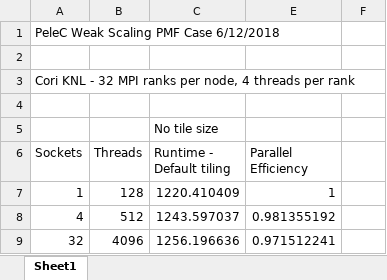
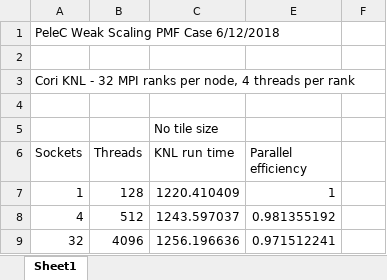
Before and after one commit to jrood-nrel/PeleStuff, an Excel workbook: scaling/PeleC_Scaling.xlsx, sheet Sheet1, drawn as a sheet; only a part is shown; values as stored, in another font and other column widths than the file's, no borders; charts and pictures not drawn; the diff names each change by its address in the sheet, - before the commit and + after, or states it on an @@ line.

Commit message:
Updating weak scaling plot.

```diff
--- a/scaling/PeleC_Scaling.xlsx (sheet Sheet1)
+++ b/scaling/PeleC_Scaling.xlsx (sheet Sheet1)
-C6: Runtime - Default tiling
+C6: KNL run time
-E6: Parallel Efficiency
+E6: Parallel efficiency
```
Also changed, not shown: charts or pictures.
